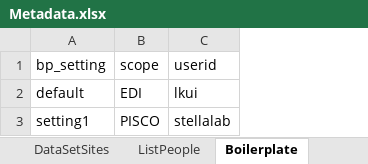
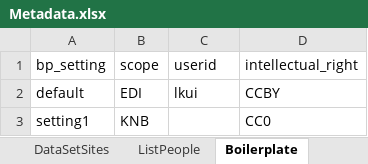
Before and after one commit to lkuiucsb/Excel-to-EML, an Excel workbook: Metadata/Metadata.xlsx, sheet Boilerplate, drawn as a sheet; values as stored, in another font and other column widths than the file's, no borders; the diff names each change by its address in the sheet, - before the commit and + after, or states it on an @@ line.

Commit message:
Change code to accomondate Assemblyline change
make the access node flexible.
smart detect file type for csv and txt as well as other entity, automatically fill in MIME types.
add maintnance and license column in Excel workbook.

```diff
--- a/Metadata/Metadata.xlsx (sheet Boilerplate)
+++ b/Metadata/Metadata.xlsx (sheet Boilerplate)
+column D, rows 1-3: intellectual_right | CCBY | CC0
-B3: PISCO
+B3: KNB
-C3: stellalab
+C3: (empty)
```
Also changed, not shown: sheet DataSet, sheet DataSetEntities, 12 other files.
